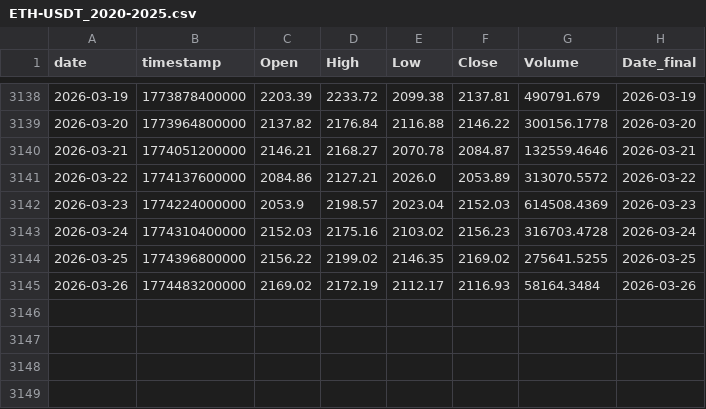
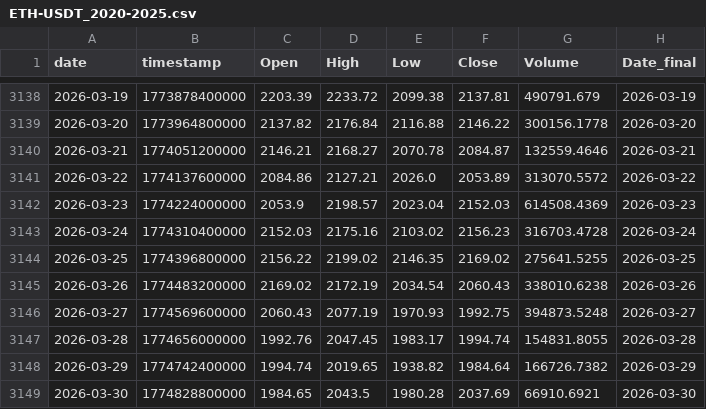
Before and after one commit to Hibra999/TT, a CSV file: data/tokens/ETH-USDT_2020-2025.csv, drawn as a sheet; only a part is shown, gaps mark what is left out.

```diff
--- a/data/tokens/ETH-USDT_2020-2025.csv
+++ b/data/tokens/ETH-USDT_2020-2025.csv
@@ -3144,2 +3144,6 @@ date,timestamp,Open,High,Low,Close,Volume,Date_final
 2026-03-25,1774396800000,2156.22,2199.02,2146.35,2169.02,275641.5255,2026-03-25
-2026-03-26,1774483200000,2169.02,2172.19,2112.17,2116.93,58164.3484,2026-03-26
+2026-03-26,1774483200000,2169.02,2172.19,2034.54,2060.43,338010.6238,2026-03-26
+2026-03-27,1774569600000,2060.43,2077.19,1970.93,1992.75,394873.5248,2026-03-27
+2026-03-28,1774656000000,1992.76,2047.45,1983.17,1994.74,154831.8055,2026-03-28
+2026-03-29,1774742400000,1994.74,2019.65,1938.82,1984.64,166726.7382,2026-03-29
+2026-03-30,1774828800000,1984.65,2043.5,1980.28,2037.69,66910.6921,2026-03-30
```
Also changed, not shown: data/tokens/AAPL_2020-2025.csv, data/tokens/BTC-USDT_2020-2025.csv, 6 other files.
